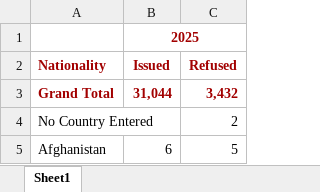
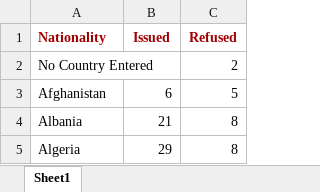
Before and after one commit to sander-ali/Irish-work-permits, an Excel workbook: data/2025/nationalities_2025.xlsx, sheet Sheet1, drawn as a sheet; only a part is shown; the shorter side is filled out with more unchanged rows; values as stored, in another font and other column widths than the file's, no borders; the diff names each change by its address in the sheet, - before the commit and + after, or states it on an @@ line.

Commit message:
Add files via upload

```diff
--- a/data/2025/nationalities_2025.xlsx (sheet Sheet1)
+++ b/data/2025/nationalities_2025.xlsx (sheet Sheet1)
-row 1:  | 2025
-row 3: Grand Total | 31,044 | 3,432
```
